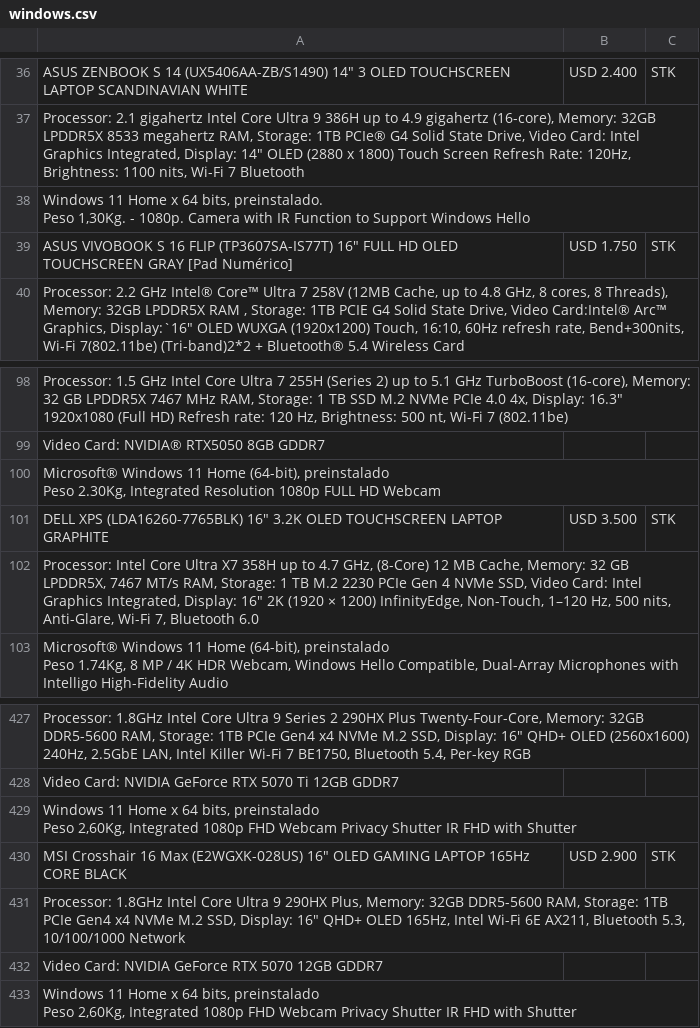
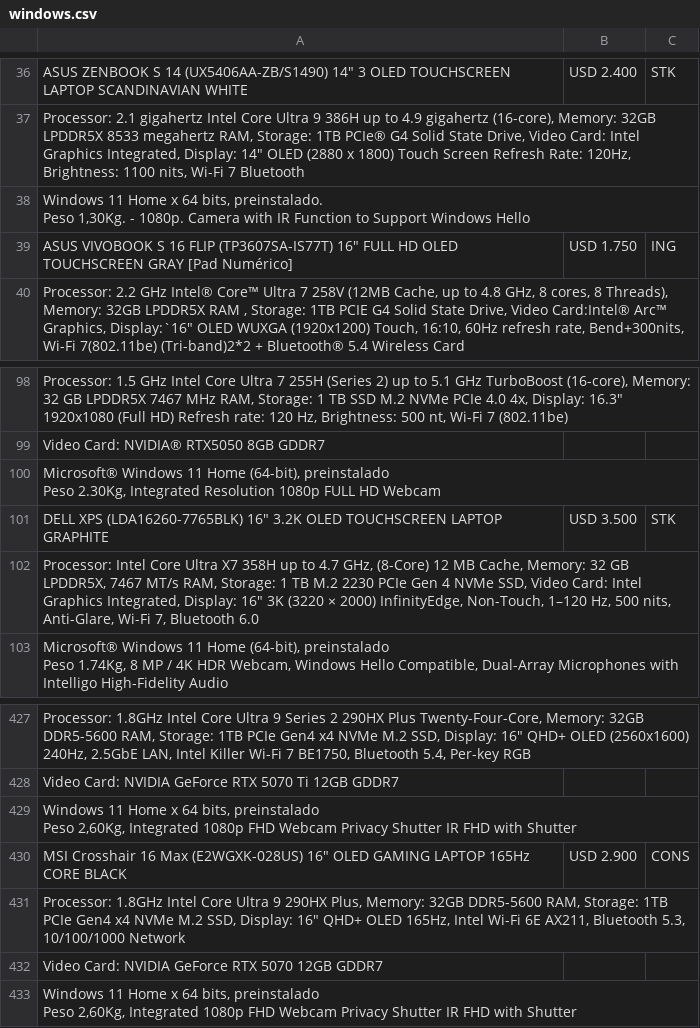
Before and after one commit to tptecno/windows, a CSV file: windows.csv, drawn as a sheet; only a part is shown, gaps mark what is left out; the diff names each change by its address in the sheet, - before the commit and + after, or states it on an @@ line.

Commit message:
Actualización de precios 04/11/2026 13:03

```diff
--- a/windows.csv
+++ b/windows.csv
-C39: STK
+C39: ING
-A102: …Display: 16" 2K (1920 × 1200) InfinityEdge, Non-Touch,…
+A102: …Display: 16" 3K (3220 × 2000) InfinityEdge, Non-Touch,…
-C430: STK
+C430: CONS
```
